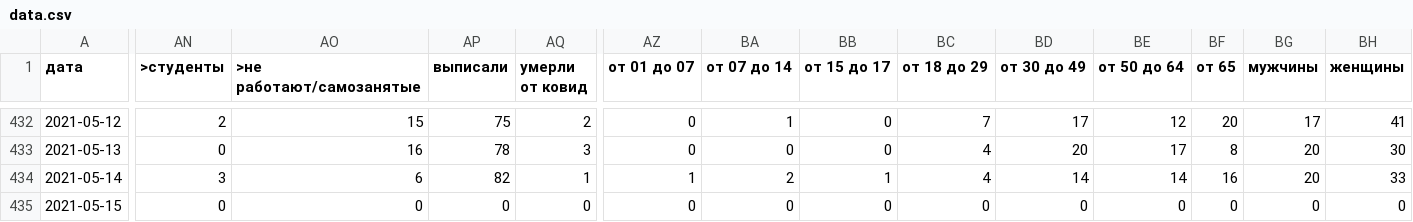
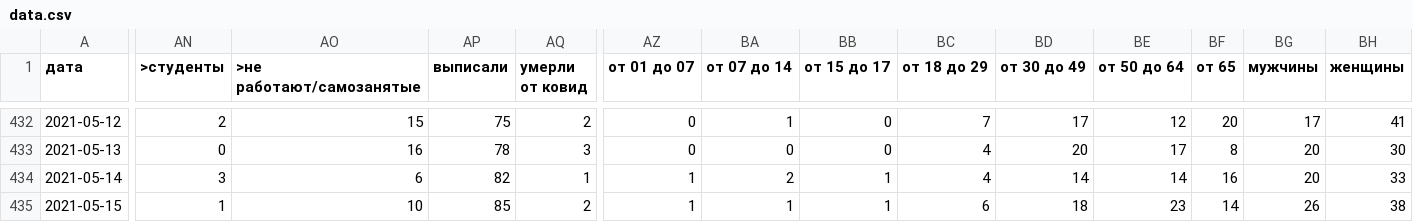
Before and after one commit to KonstantinKlepikov/covid-kaliningrad, a CSV file: data/data.csv, drawn as a sheet; only a part is shown, gaps mark what is left out; the diff covers the shown part only; the diff names each change by its address in the sheet, - before the commit and + after, or states it on an @@ line.

```diff
--- a/data/data.csv
+++ b/data/data.csv
-AN435 (>студенты): 0
+AN435 (>студенты): 1
-AO435 (>не работают/самозанятые): 0
+AO435 (>не работают/самозанятые): 10
-AP435 (выписали): 0
+AP435 (выписали): 85
-AQ435 (умерли от ковид): 0
+AQ435 (умерли от ковид): 2
-AZ435 (от 01 до 07): 0
+AZ435 (от 01 до 07): 1
-BA435 (от 07 до 14): 0
+BA435 (от 07 до 14): 1
-BB435 (от 15 до 17): 0
+BB435 (от 15 до 17): 1
-BC435 (от 18 до 29): 0
+BC435 (от 18 до 29): 6
-BD435 (от 30 до 49): 0
+BD435 (от 30 до 49): 18
-BE435 (от 50 до 64): 0
+BE435 (от 50 до 64): 23
-BF435 (от 65): 0
+BF435 (от 65): 14
-BG435 (мужчины): 0
+BG435 (мужчины): 26
-BH435 (женщины): 0
+BH435 (женщины): 38
```
Also changed, not shown: 26 edited cells elsewhere in this file.
